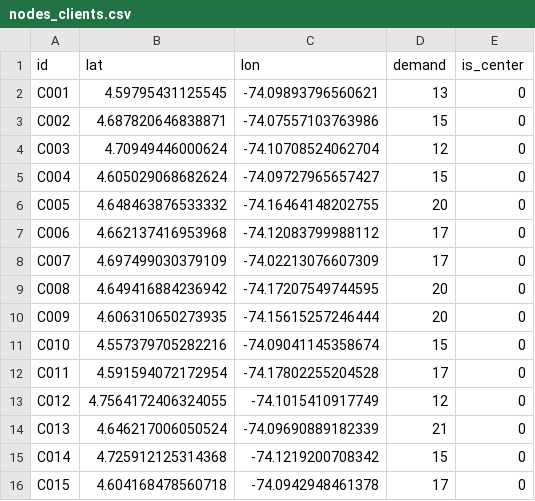
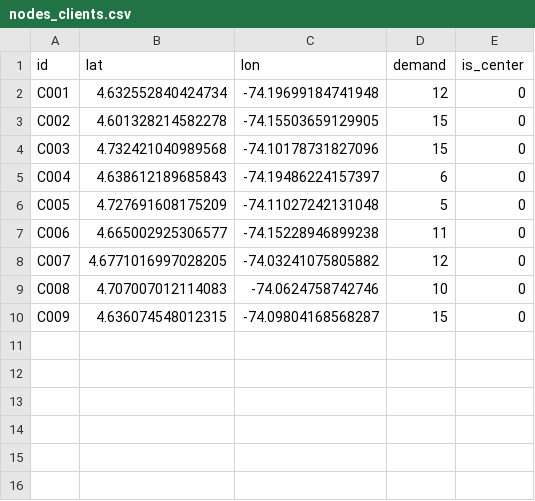
Before and after one commit to StnJoseph/proyectoA_pyomo_complete--1-, a CSV file: proyectoA_pyomo/inputs/nodes_clients.csv, drawn as a sheet; only a part is shown; the diff covers the shown part only.

```diff
--- a/proyectoA_pyomo/inputs/nodes_clients.csv
+++ b/proyectoA_pyomo/inputs/nodes_clients.csv
@@ -1,16 +1,10 @@
 id,lat,lon,demand,is_center
-C001,4.59795431125545,-74.09893796560621,13,0
-C002,4.687820646838871,-74.07557103763986,15,0
-C003,4.70949446000624,-74.10708524062704,12,0
-C004,4.605029068682624,-74.09727965657427,15,0
-C005,4.648463876533332,-74.16464148202755,20,0
-C006,4.662137416953968,-74.12083799988112,17,0
-C007,4.697499030379109,-74.02213076607309,17,0
-C008,4.649416884236942,-74.17207549744595,20,0
-C009,4.606310650273935,-74.15615257246444,20,0
-C010,4.557379705282216,-74.09041145358674,15,0
-C011,4.591594072172954,-74.17802255204528,17,0
-C012,4.7564172406324055,-74.1015410917749,12,0
-C013,4.646217006050524,-74.09690889182339,21,0
-C014,4.725912125314368,-74.1219200708342,15,0
-C015,4.604168478560718,-74.0942948461378,17,0
+C001,4.632552840424734,-74.19699184741948,12,0
+C002,4.601328214582278,-74.15503659129905,15,0
+C003,4.732421040989568,-74.10178731827096,15,0
+C004,4.638612189685843,-74.19486224157397,6,0
+C005,4.727691608175209,-74.11027242131048,5,0
+C006,4.665002925306577,-74.15228946899238,11,0
+C007,4.6771016997028205,-74.03241075805882,12,0
+C008,4.707007012114083,-74.0624758742746,10,0
+C009,4.636074548012315,-74.09804168568287,15,0
```
Also changed, not shown: 9 removed rows elsewhere in this file, proyectoA_pyomo/inputs/vehicles.csv, proyectoA_pyomo/outputs/tables/center_kpis.csv, 17 other files.
